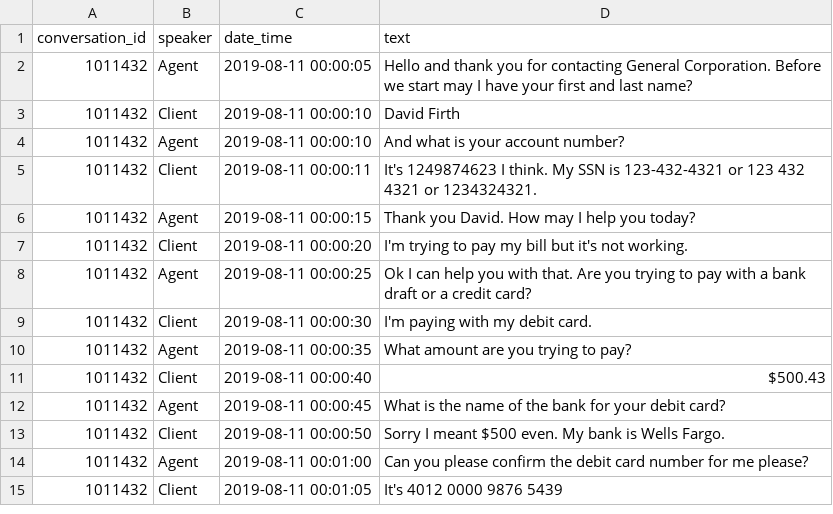
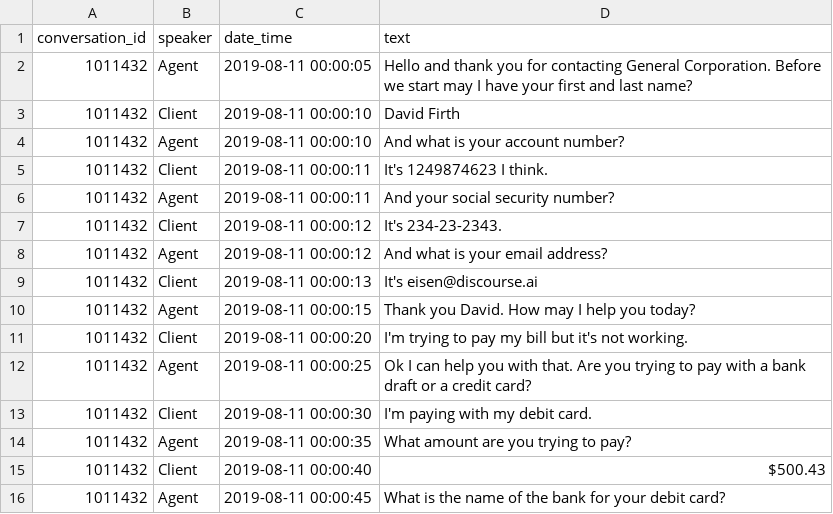
Before and after one commit to eisenzopf/redactomatic, a CSV file: data/sample_data.csv, drawn as a sheet; only a part is shown; the shorter side is filled out with more unchanged rows.

```diff
--- a/data/sample_data.csv
+++ b/data/sample_data.csv
@@ -4,3 +4,7 @@
 1011432,Agent,2019-08-11 00:00:10,And what is your account number?
-1011432,Client,2019-08-11 00:00:11,It's 1249874623 I think. My SSN is 123-432-4321 or 123 432 4321 or 1234324321.
+1011432,Client,2019-08-11 00:00:11,It's 1249874623 I think.
+1011432,Agent,2019-08-11 00:00:11,And your social security number?
+1011432,Client,2019-08-11 00:00:12,It's 234-23-2343.
+1011432,Agent,2019-08-11 00:00:12,And what is your email address?
+1011432,Client,2019-08-11 00:00:13,It's eisen@discourse.ai
 1011432,Agent,2019-08-11 00:00:15,Thank you David. How may I help you today?
```
Also changed, not shown: data/sample_data_voice.csv, 10 other files.
